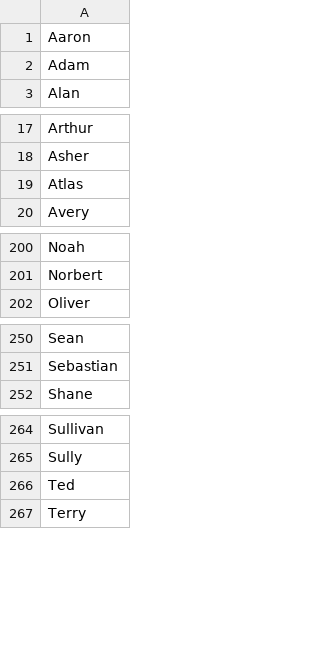
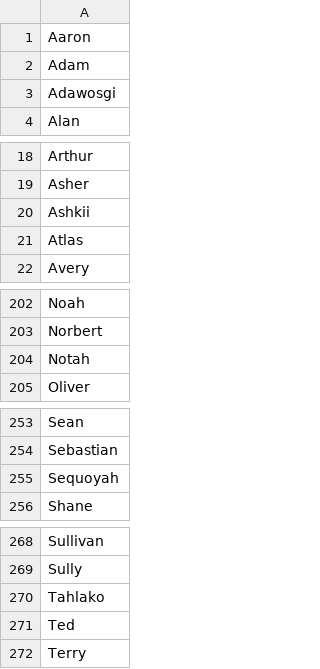
Before and after one commit to Viktor-Butkovich/Second-Earth-game, a CSV file: text/names/american_first_names_male.csv, drawn as a sheet; only a part is shown, gaps mark what is left out.

Commit message:
Add names (2026-05-07)

```diff
--- a/text/names/american_first_names_male.csv
+++ b/text/names/american_first_names_male.csv
@@ -2,2 +2,3 @@ Aaron
 Adam
+Adawosgi
 Alan
@@ -18,2 +19,3 @@ Arthur
 Asher
+Ashkii
 Atlas
@@ -201,2 +203,3 @@ Noah
 Norbert
+Notah
 Oliver
@@ -251,2 +254,3 @@ Sean
 Sebastian
+Sequoyah
 Shane
@@ -265,2 +269,3 @@ Sullivan
 Sully
+Tahlako
 Ted
```
Also changed, not shown: text/names/american_first_names_female.csv, text/names/filipino_first_names_female.csv, 7 other files.
